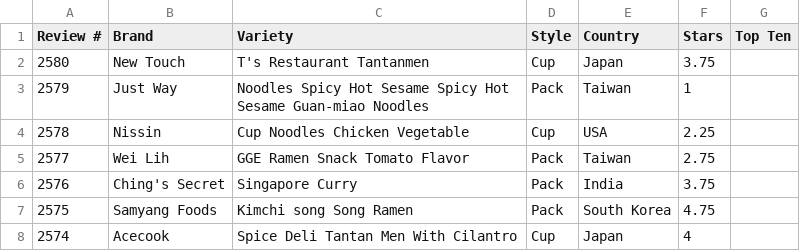
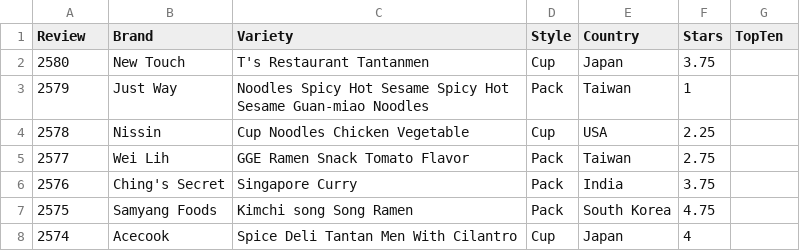
Before and after one commit to Hyde-code/restAndDock, a CSV file: app-data-layer/src/main/resources/data/ramen-ratings.csv, drawn as a sheet; only a part is shown.

```diff
--- a/app-data-layer/src/main/resources/data/ramen-ratings.csv
+++ b/app-data-layer/src/main/resources/data/ramen-ratings.csv
@@ -1,2 +1,2 @@
-Review #,Brand,Variety,Style,Country,Stars,Top Ten
+Review,Brand,Variety,Style,Country,Stars,TopTen
 2580,New Touch,T's Restaurant Tantanmen ,Cup,Japan,3.75,
```
Also changed, not shown: 9 other files.
